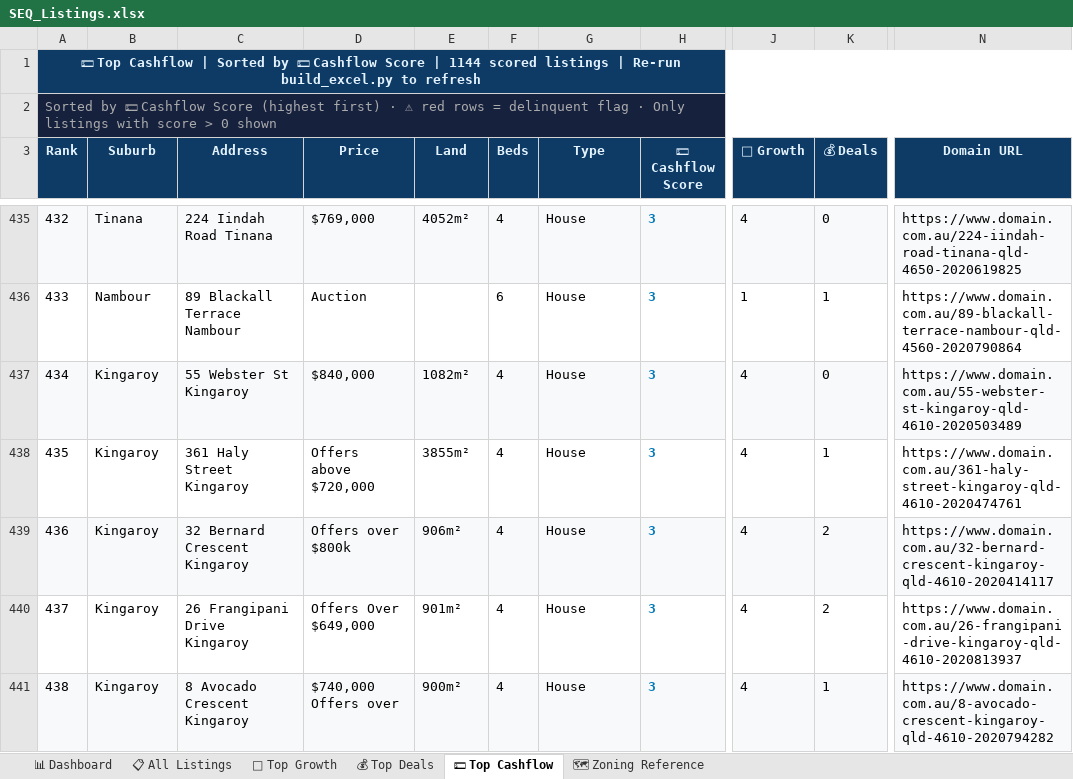
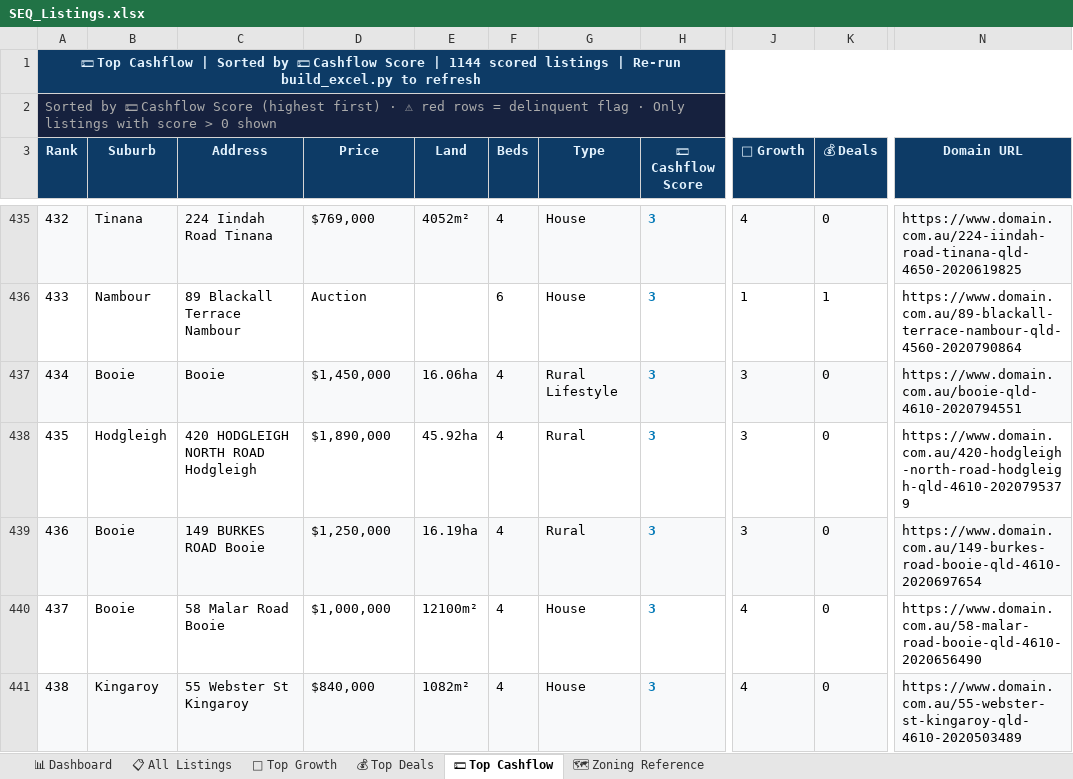
Before and after one commit to Decision-Architect-AU/Property-Listing-Scraper, an Excel workbook: SEQ_Listings.xlsx, sheet 💵 Top Cashflow, drawn as a sheet; only a part is shown, gaps mark what is left out; values as stored, in another font and other column widths than the file's, no borders; the diff covers the shown part only; the diff names each change by its address in the sheet, - before the commit and + after, or states it on an @@ line.

```diff
--- a/SEQ_Listings.xlsx (sheet 💵 Top Cashflow)
+++ b/SEQ_Listings.xlsx (sheet 💵 Top Cashflow)
-B437 (Suburb): Kingaroy
+B437 (Suburb): Booie
-C437 (Address): 55 Webster St Kingaroy
+C437 (Address): Booie
-D437 (Price): $840,000
+D437 (Price): $1,450,000
-E437 (Land): 1082m²
+E437 (Land): 16.06ha
-G437 (Type): House
+G437 (Type): Rural Lifestyle
-J437:J439 (🌱 Growth): 4
+J437:J439 (🌱 Growth): 3
-N437 (Domain URL): https://www.domain.com.au/55-webster-st-kingaroy-qld-4610-2020503489
+N437 (Domain URL): https://www.domain.com.au/booie-qld-4610-2020794551
-B438 (Suburb): Kingaroy
+B438 (Suburb): Hodgleigh
-C438 (Address): 361 Haly Street Kingaroy
+C438 (Address): 420 HODGLEIGH NORTH ROAD Hodgleigh
-D438 (Price): Offers above $720,000
+D438 (Price): $1,890,000
-E438 (Land): 3855m²
+E438 (Land): 45.92ha
-G438:G439 (Type): House
+G438:G439 (Type): Rural
-K438 (💰 Deals): 1
+K438 (💰 Deals): 0
-N438 (Domain URL): https://www.domain.com.au/361-haly-street-kingaroy-qld-4610-2020474761
+N438 (Domain URL): https://www.domain.com.au/420-hodgleigh-north-road-hodgleigh-qld-4610-2020795379
-B439:B440 (Suburb): Kingaroy
+B439:B440 (Suburb): Booie
-C439 (Address): 32 Bernard Crescent Kingaroy
+C439 (Address): 149 BURKES ROAD Booie
-D439 (Price): Offers over $800k
+D439 (Price): $1,250,000
-E439 (Land): 906m²
+E439 (Land): 16.19ha
-K439:K440 (💰 Deals): 2
+K439:K440 (💰 Deals): 0
-N439 (Domain URL): https://www.domain.com.au/32-bernard-crescent-kingaroy-qld-4610-2020414117
+N439 (Domain URL): https://www.domain.com.au/149-burkes-road-booie-qld-4610-2020697654
-C440 (Address): 26 Frangipani Drive Kingaroy
+C440 (Address): 58 Malar Road Booie
-D440 (Price): Offers Over $649,000
+D440 (Price): $1,000,000
-E440 (Land): 901m²
+E440 (Land): 12100m²
-N440 (Domain URL): https://www.domain.com.au/26-frangipani-drive-kingaroy-qld-4610-2020813937
+N440 (Domain URL): https://www.domain.com.au/58-malar-road-booie-qld-4610-2020656490
-C441 (Address): 8 Avocado Crescent Kingaroy
+C441 (Address): 55 Webster St Kingaroy
-D441 (Price): $740,000 Offers over
+D441 (Price): $840,000
-E441 (Land): 900m²
+E441 (Land): 1082m²
-K441 (💰 Deals): 1
+K441 (💰 Deals): 0
-N441 (Domain URL): https://www.domain.com.au/8-avocado-crescent-kingaroy-qld-4610-2020794282
+N441 (Domain URL): https://www.domain.com.au/55-webster-st-kingaroy-qld-4610-2020503489
```
Also changed, not shown: 358 edited cells elsewhere in this sheet, sheet 📋 All Listings, sheet 🌱 Top Growth, sheet 💰 Top Deals.
